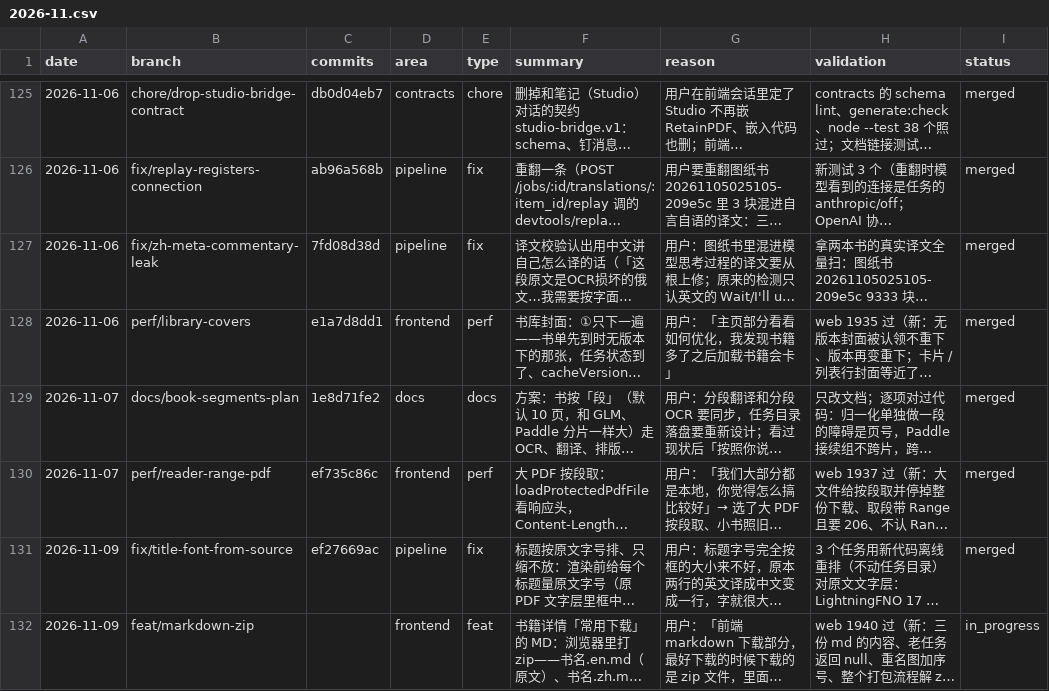
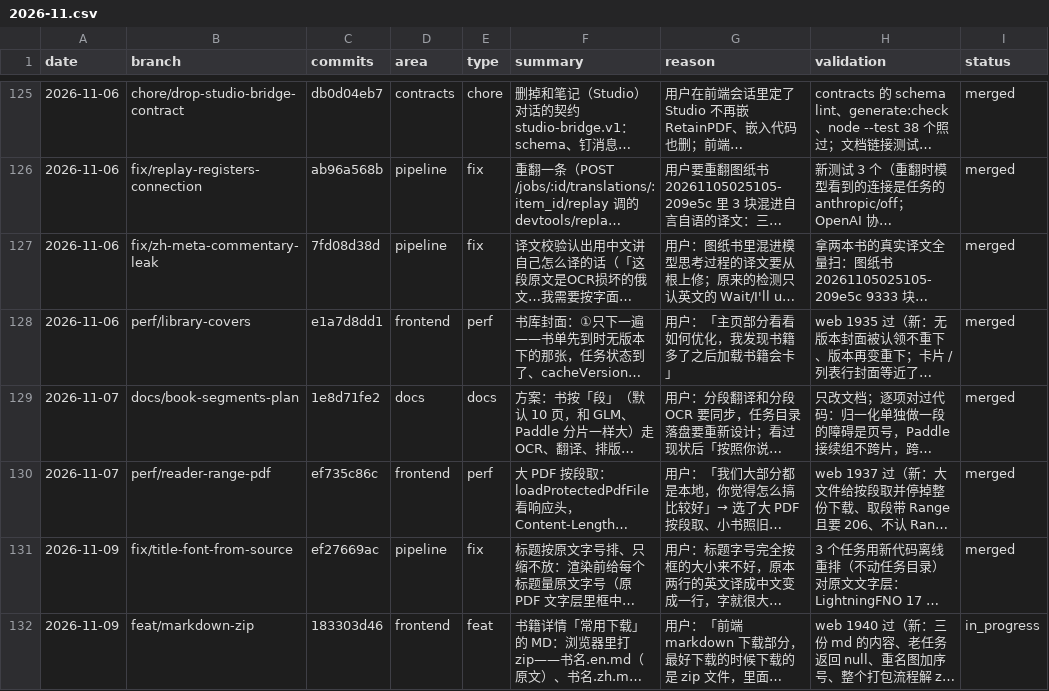
Before and after one commit to wxyhgk/retain-pdf, a CSV file: docs/ops/devlog/2026-11.csv, drawn as a sheet; only a part is shown, gaps mark what is left out; long unchanged cells end in …; the diff names each change by its address in the sheet, - before the commit and + after, or states it on an @@ line.

```diff
--- a/docs/ops/devlog/2026-11.csv
+++ b/docs/ops/devlog/2026-11.csv
-C132 (commits): (empty)
+C132 (commits): 183303d46
```
